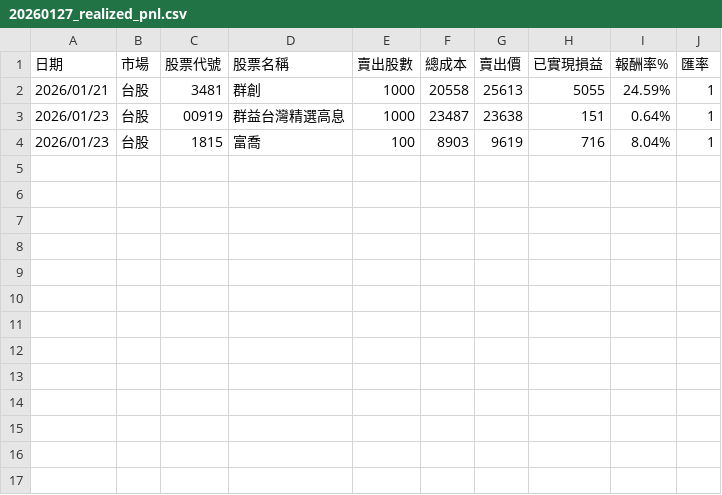
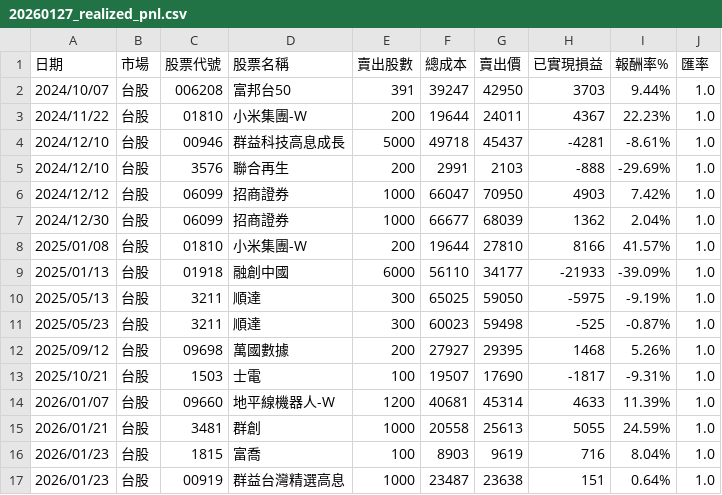
Before and after one commit to jksakf/person_dashboard, a CSV file: output/history_data/Realized_pnl/20260127_realized_pnl.csv, drawn as a sheet; removed rows and columns are numbered as before the commit, all else as after; the diff names each change by its address in the sheet, - before the commit and + after, or states it on an @@ line.

```diff
--- a/output/history_data/Realized_pnl/20260127_realized_pnl.csv
+++ b/output/history_data/Realized_pnl/20260127_realized_pnl.csv
+row 2: 2024/10/07 | 台股 | 006208 | 富邦台50 | 391 | 39247 | 42950 | 3703 | 9.44% | 1.0
+row 3: 2024/11/22 | 台股 | 01810 | 小米集團-W | 200 | 19644 | 24011 | 4367 | 22.23% | 1.0
+row 4: 2024/12/10 | 台股 | 00946 | 群益科技高息成長 | 5000 | 49718 | 45437 | -4281 | -8.61% | 1.0
+row 5: 2024/12/10 | 台股 | 3576 | 聯合再生 | 200 | 2991 | 2103 | -888 | -29.69% | 1.0
+row 6: 2024/12/12 | 台股 | 06099 | 招商證券 | 1000 | 66047 | 70950 | 4903 | 7.42% | 1.0
+row 7: 2024/12/30 | 台股 | 06099 | 招商證券 | 1000 | 66677 | 68039 | 1362 | 2.04% | 1.0
+row 8: 2025/01/08 | 台股 | 01810 | 小米集團-W | 200 | 19644 | 27810 | 8166 | 41.57% | 1.0
+row 9: 2025/01/13 | 台股 | 01918 | 融創中國 | 6000 | 56110 | 34177 | -21933 | -39.09% | 1.0
+row 10: 2025/05/13 | 台股 | 3211 | 順達 | 300 | 65025 | 59050 | -5975 | -9.19% | 1.0
+row 11: 2025/05/23 | 台股 | 3211 | 順達 | 300 | 60023 | 59498 | -525 | -0.87% | 1.0
+row 12: 2025/09/12 | 台股 | 09698 | 萬國數據 | 200 | 27927 | 29395 | 1468 | 5.26% | 1.0
+row 13: 2025/10/21 | 台股 | 1503 | 士電 | 100 | 19507 | 17690 | -1817 | -9.31% | 1.0
+row 14: 2026/01/07 | 台股 | 09660 | 地平線機器人-W | 1200 | 40681 | 45314 | 4633 | 11.39% | 1.0
-J15 (匯率): 1
+J15 (匯率): 1.0
-row 3: 2026/01/23 | 台股 | 00919 | 群益台灣精選高息 | 1000 | 23487 | 23638 | 151 | 0.64% | 1
-J16 (匯率): 1
+J16 (匯率): 1.0
+row 17: 2026/01/23 | 台股 | 00919 | 群益台灣精選高息 | 1000 | 23487 | 23638 | 151 | 0.64% | 1.0
```
Also changed, not shown: output/history_data/Transactions/transactions.csv, 16 other files.
